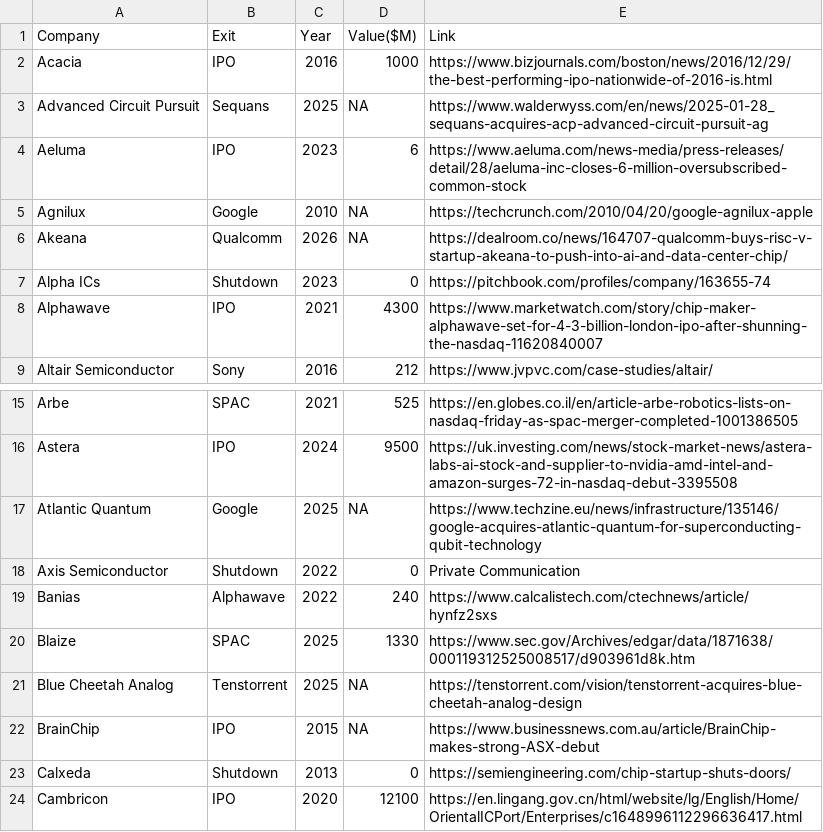
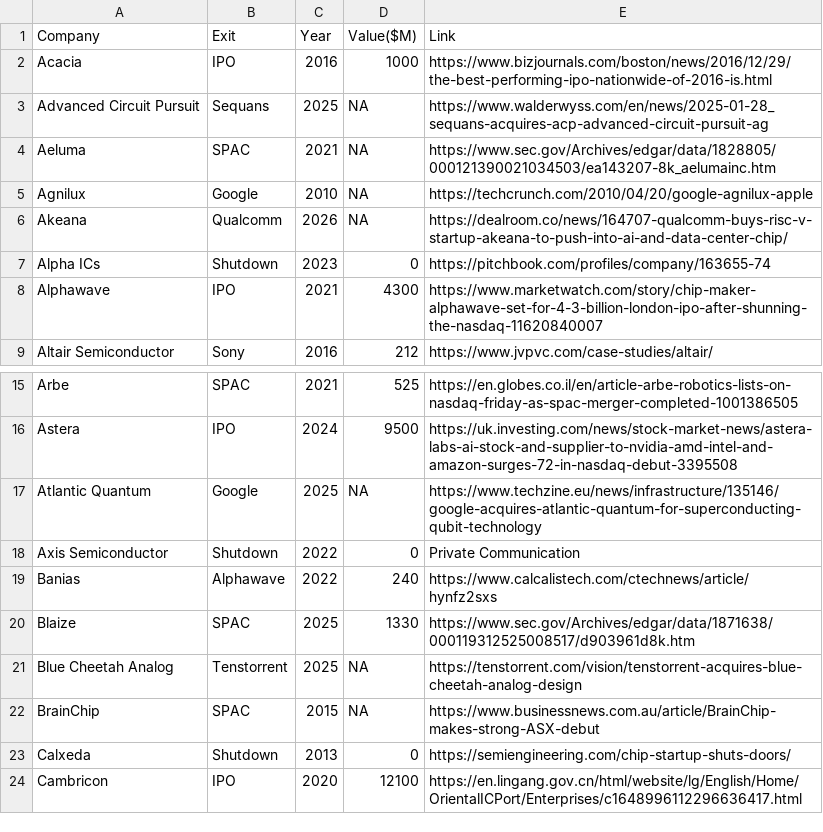
Before and after one commit to aolofsson/awesome-semiconductor-startups, a CSV file: alumni.csv, drawn as a sheet; only a part is shown, gaps mark what is left out.

Commit message:
BrainChip: IPO -> SPAC (2015 reverse takeover of ASX-listed Aziana) CLAUDE.md: reverse mergers into a listed shell are recorded as SPAC

```diff
--- a/alumni.csv
+++ b/alumni.csv
@@ -3,3 +3,3 @@ Acacia,IPO,2016,1000,https://www.bizjournals.com/boston/news/2016/12/29/the-best
 Advanced Circuit Pursuit,Sequans,2025,NA,https://www.walderwyss.com/en/news/2025-01-28_sequans-acquires-acp-advanced-circuit-pursuit-ag
-Aeluma,IPO,2023,6,https://www.aeluma.com/news-media/press-releases/detail/28/aeluma-inc-closes-6-million-oversubscribed-common-stock
+Aeluma,SPAC,2021,NA,https://www.sec.gov/Archives/edgar/data/1828805/000121390021034503/ea143207-8k_aelumainc.htm
 Agnilux,Google,2010,NA,https://techcrunch.com/2010/04/20/google-agnilux-apple
@@ -21,3 +21,3 @@ Blaize,SPAC,2025,1330,https://www.sec.gov/Archives/edgar/data/1871638/0001193125
 Blue Cheetah Analog,Tenstorrent,2025,NA,https://tenstorrent.com/vision/tenstorrent-acquires-blue-cheetah-analog-design
-BrainChip,IPO,2015,NA,https://www.businessnews.com.au/article/BrainChip-makes-strong-ASX-debut
+BrainChip,SPAC,2015,NA,https://www.businessnews.com.au/article/BrainChip-makes-strong-ASX-debut
 Calxeda,Shutdown,2013,0,https://semiengineering.com/chip-startup-shuts-doors/
```
Also changed, not shown: 2 other files.
